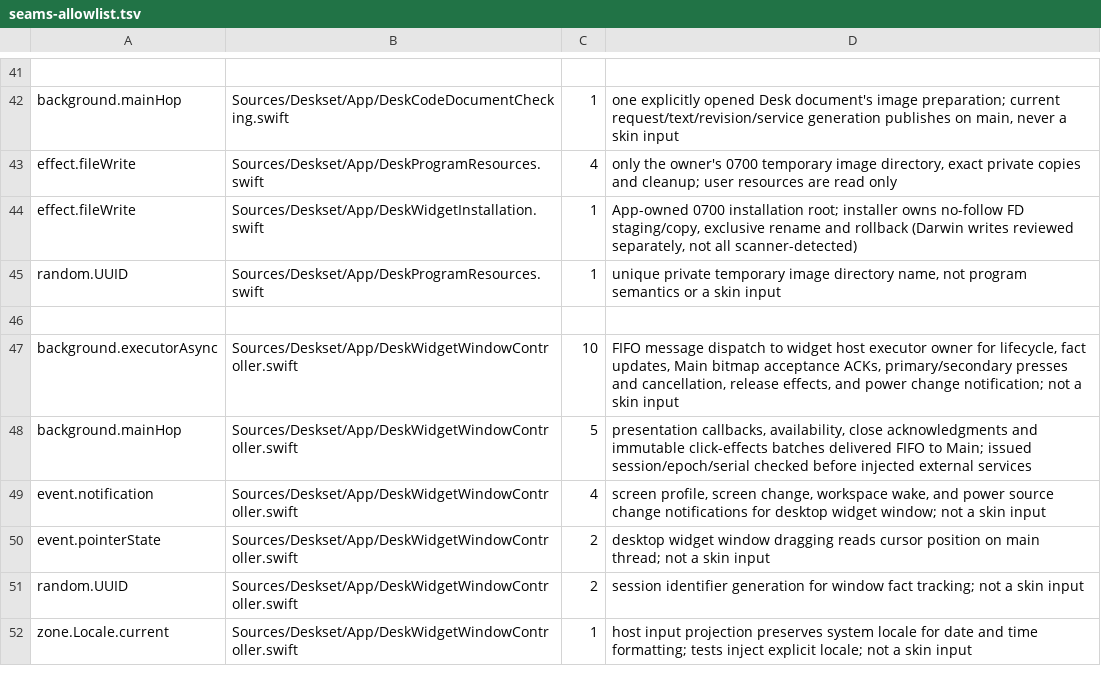
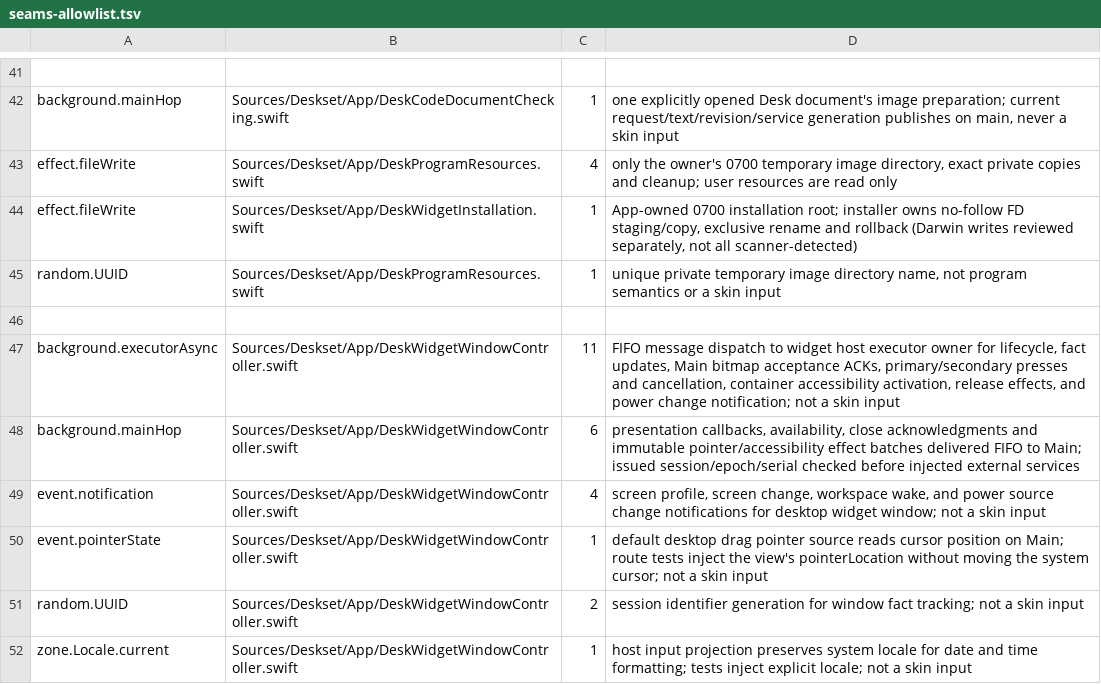
Before and after one commit to jokyme/Deskset, a TSV file: scripts/seams-allowlist.tsv, drawn as a sheet; only a part is shown, gaps mark what is left out.

Commit message:
Enable Desk container clicks and accessible activation

```diff
--- a/scripts/seams-allowlist.tsv
+++ b/scripts/seams-allowlist.tsv
@@ -46,6 +46,6 @@ random.UUID	Sources/Deskset/App/DeskProgramResources.swift	1	unique private temp
 
-background.executorAsync	Sources/Deskset/App/DeskWidgetWindowController.swift	10	FIFO message dispatch to widget host executor owner for lifecycle, fact updates, Main bitmap acceptance ACKs, primary/secondary presses and cancellation, release effects, and power change notification; not a skin input
-background.mainHop	Sources/Deskset/App/DeskWidgetWindowController.swift	5	presentation callbacks, availability, close acknowledgments and immutable click-effects batches delivered FIFO to Main; issued session/epoch/serial checked before injected external services
+background.executorAsync	Sources/Deskset/App/DeskWidgetWindowController.swift	11	FIFO message dispatch to widget host executor owner for lifecycle, fact updates, Main bitmap acceptance ACKs, primary/secondary presses and cancellation, container accessibility activation, release effects, and power change notification; not a skin input
+background.mainHop	Sources/Deskset/App/DeskWidgetWindowController.swift	6	presentation callbacks, availability, close acknowledgments and immutable pointer/accessibility effect batches delivered FIFO to Main; issued session/epoch/serial checked before injected external services
 event.notification	Sources/Deskset/App/DeskWidgetWindowController.swift	4	screen profile, screen change, workspace wake, and power source change notifications for desktop widget window; not a skin input
-event.pointerState	Sources/Deskset/App/DeskWidgetWindowController.swift	2	desktop widget window dragging reads cursor position on main thread; not a skin input
+event.pointerState	Sources/Deskset/App/DeskWidgetWindowController.swift	1	default desktop drag pointer source reads cursor position on Main; route tests inject the view's pointerLocation without moving the system cursor; not a skin input
 random.UUID	Sources/Deskset/App/DeskWidgetWindowController.swift	2	session identifier generation for window fact tracking; not a skin input
```
Also changed, not shown: 13 other files.
